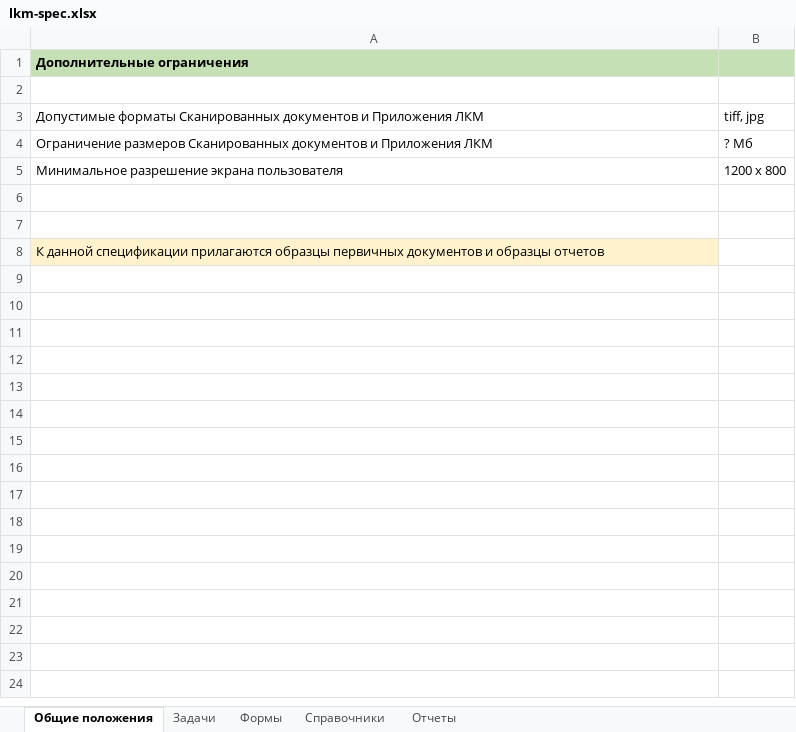
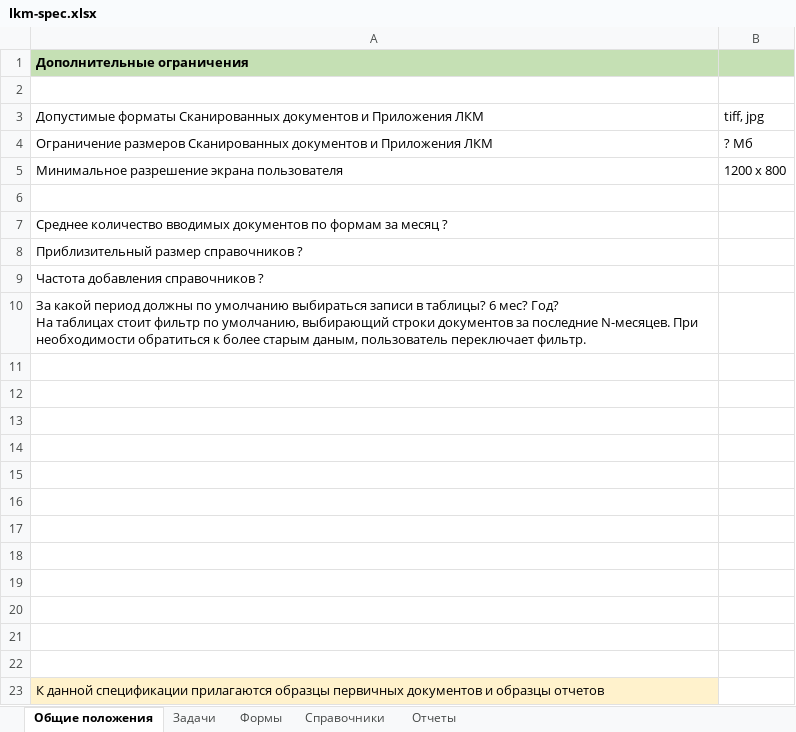
Before and after one commit to KonstantinBarinoff/vaadin-proton, an Excel workbook: docs/lkm-spec.xlsx, sheet Общие положения, drawn as a sheet; values as stored, in another font and other column widths than the file's, no borders; ↵ is a line break in a cell; the diff names each change by its address in the sheet, - before the commit and + after, or states it on an @@ line.

```diff
--- a/docs/lkm-spec.xlsx (sheet Общие положения)
+++ b/docs/lkm-spec.xlsx (sheet Общие положения)
+row 7: Среднее количество вводимых документов по формам за месяц ?
+row 8: Приблизительный размер справочников ?
+row 9: Частота добавления справочников ?
+row 10: За какой период должны по умолчанию выбираться записи в таблицы? 6 мес? Год? ↵ На таблицах стоит фильтр по умолчанию, выбирающий строки документов за последние N-месяцев. При необходимости обратиться к более старым даным, пользователь переключает фильтр.
+row 11: (empty)
+row 12: (empty)
+row 13: (empty)
+row 14: (empty)
+row 15: (empty)
+row 16: (empty)
+row 17: (empty)
+row 18: (empty)
+row 19: (empty)
+row 20: (empty)
+row 21: (empty)
```
Also changed, not shown: 3 other files.
